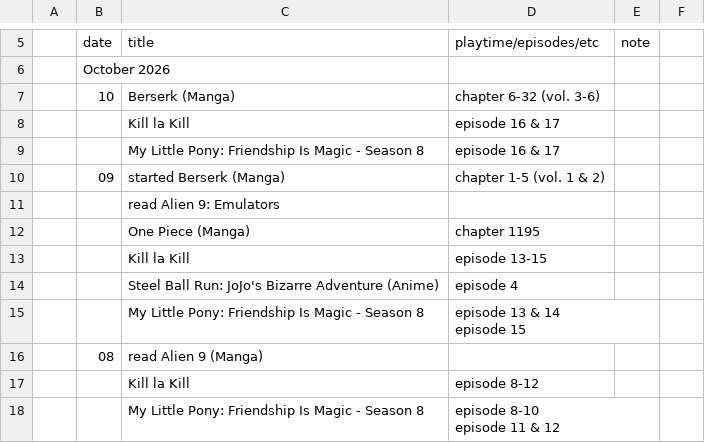
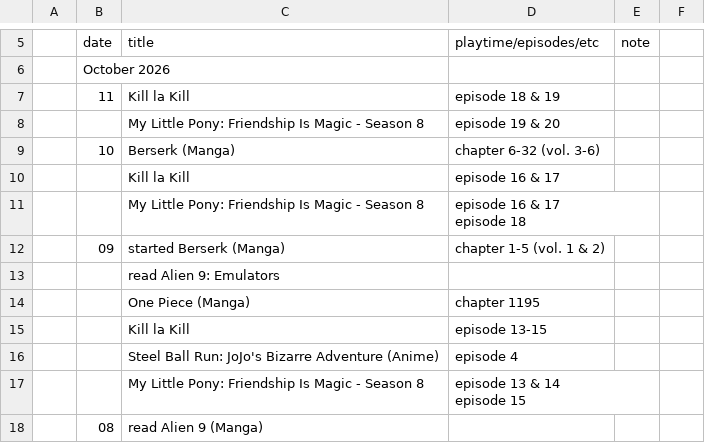
Before and after one commit to tdkumon/google-sheets-mirror, a CSV file: progresslog.csv, drawn as a sheet; only a part is shown, gaps mark what is left out; the shorter side is filled out with more unchanged rows.

```diff
--- a/progresslog.csv
+++ b/progresslog.csv
@@ -7,5 +7,8 @@
 "","October 2026","","","","","","","","","","","","","","","","","","","","","","","","","","",""
+"","11","Kill la Kill","episode 18 & 19","","","","","","","","","","","","","","","","","","","","","","","","",""
+"","","My Little Pony: Friendship Is Magic - Season 8","episode 19 & 20","","","","","","","","","","","","","","","","","","","","","","","","",""
 "","10","Berserk (Manga)","chapter 6-32 (vol. 3-6)","","","","","","","","","","","","","","","","","","","","","","","","",""
 "","","Kill la Kill","episode 16 & 17","","","","","","","","","","","","","","","","","","","","","","","","",""
-"","","My Little Pony: Friendship Is Magic - Season 8","episode 16 & 17","","","","","","","","","","","","","","","","","","","","","","","","",""
+"","","My Little Pony: Friendship Is Magic - Season 8","episode 16 & 17
+episode 18","","","","","","","","","","","","","","","","","","","","","","","","",""
 "","09","started Berserk (Manga)","chapter 1-5 (vol. 1 & 2)","","","","","","","","","","","","","","","","","","","","","","","","",""
```
Also changed, not shown: 1 other file.
